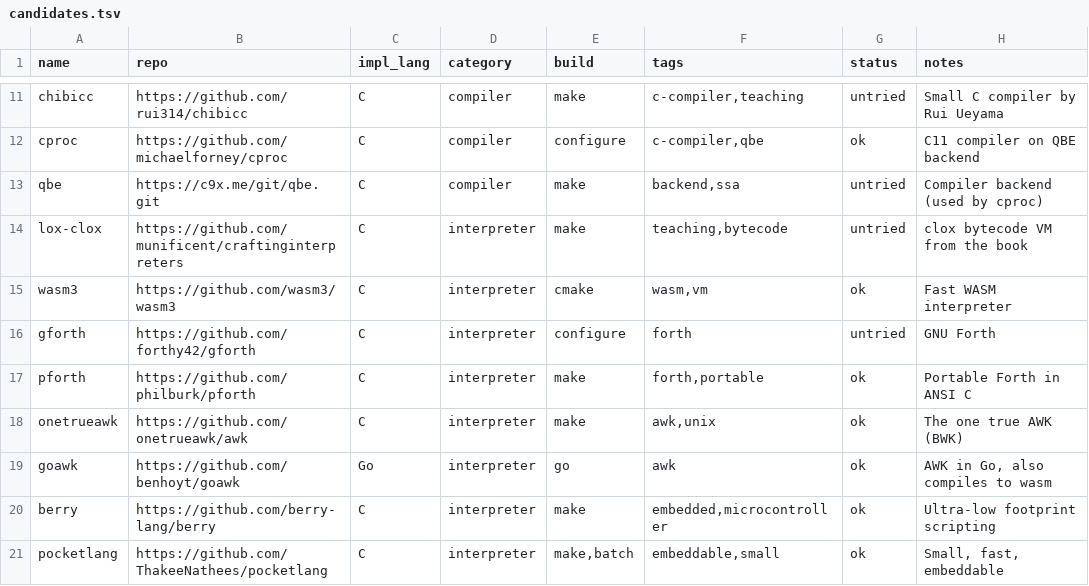
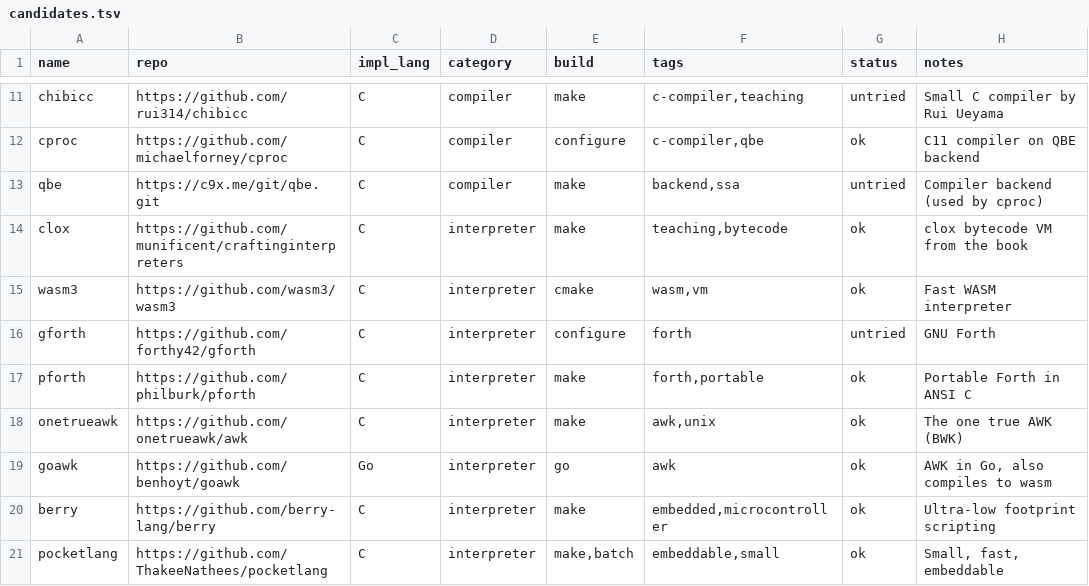
Before and after one commit to altdansalt/tiny-languages, a TSV file: seeds/candidates.tsv, drawn as a sheet; only a part is shown, gaps mark what is left out.

```diff
--- a/seeds/candidates.tsv
+++ b/seeds/candidates.tsv
@@ -13,3 +13,3 @@ cproc	https://github.com/michaelforney/cproc	C	compiler	configure	c-compiler,qbe
 qbe	https://c9x.me/git/qbe.git	C	compiler	make	backend,ssa	untried	Compiler backend (used by cproc)
-lox-clox	https://github.com/munificent/craftinginterpreters	C	interpreter	make	teaching,bytecode	untried	clox bytecode VM from the book
+clox	https://github.com/munificent/craftinginterpreters	C	interpreter	make	teaching,bytecode	ok	clox bytecode VM from the book
 wasm3	https://github.com/wasm3/wasm3	C	interpreter	cmake	wasm,vm	ok	Fast WASM interpreter
```
Also changed, not shown: 5 other files.
